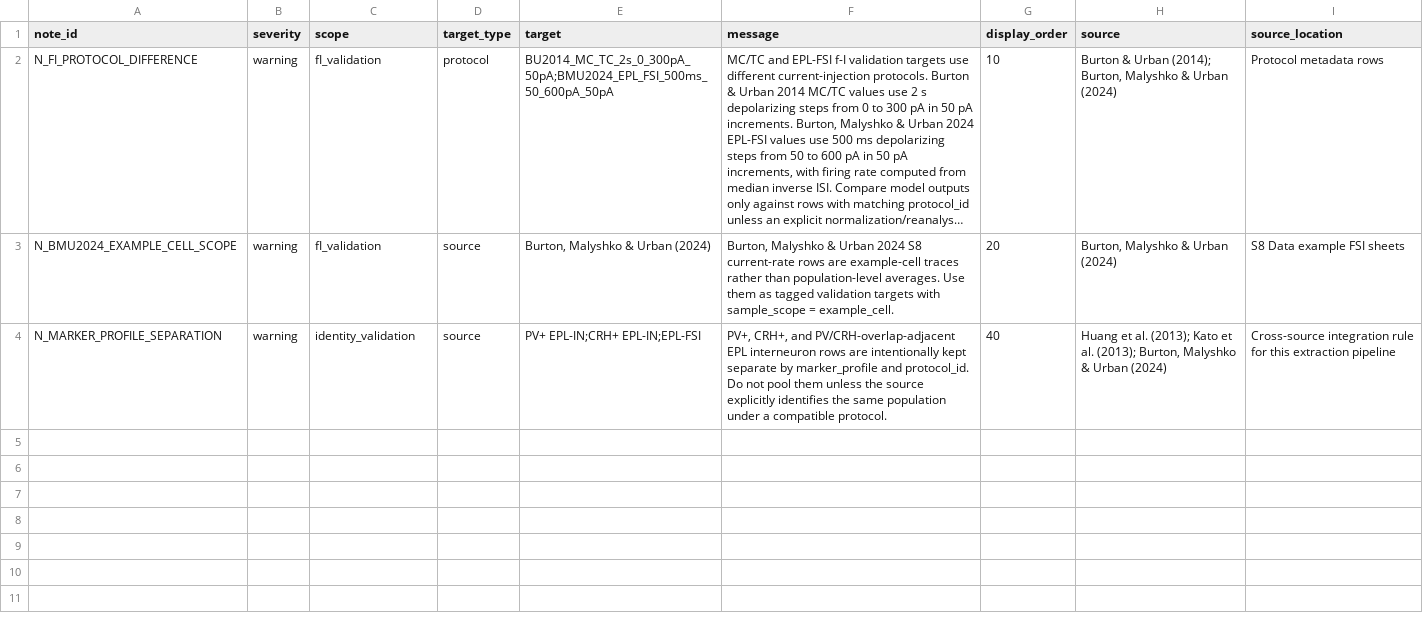
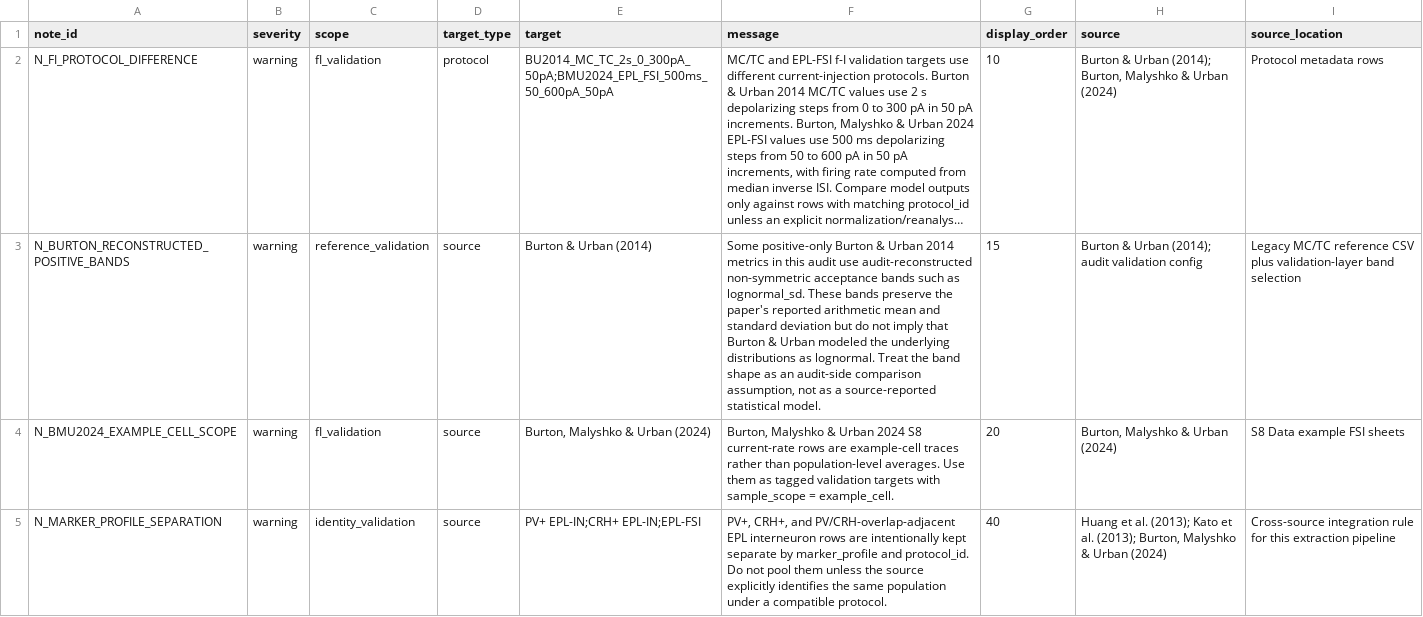
Before and after one commit to MrBreadWater/OlfactoryBulb, a CSV file: research_context/validation_notes.csv, drawn as a sheet; long unchanged cells end in …; the diff names each change by its address in the sheet, - before the commit and + after, or states it on an @@ line.

Commit message:
audit: add Burton band assumption caveat

```diff
--- a/research_context/validation_notes.csv
+++ b/research_context/validation_notes.csv
+row 3: N_BURTON_RECONSTRUCTED_POSITIVE_BANDS | warning | reference_validation | source | Burton & Urban (2014) | Some positive-only Burton & Urban 2014 metrics in this audit use audit-reconstructed non-symmetric acceptance bands such as lognormal_sd. These bands preserve the paper's reported arithmetic mean and standard deviation but do not imply that Burton & Urban modeled the underlying distributions as lognormal. Treat the band shape as an audit-side comparison assumption, not as a source-reported statistical model. | 15 | Burton & Urban (2014); audit validation config | Legacy MC/TC reference CSV plus validation-layer band selection
```
Also changed, not shown: 3 other files.
